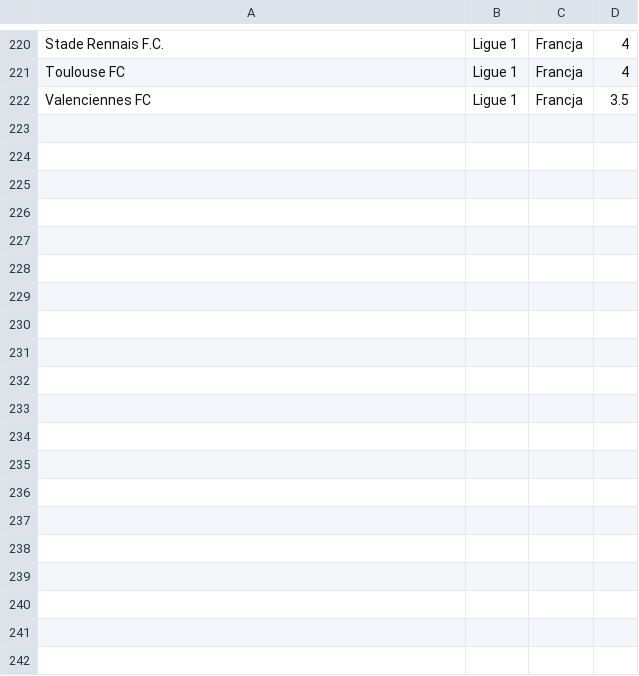
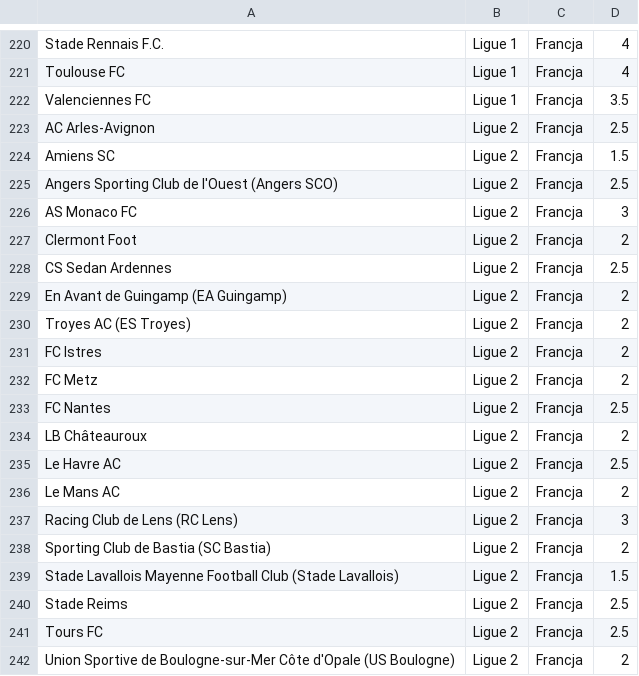
Before and after one commit to prondzyn/fifa-drawer, a CSV file: data/fifa12-teams.csv, drawn as a sheet; only a part is shown, gaps mark what is left out.

Commit message:
adding French Ligue 2

```diff
--- a/data/fifa12-teams.csv
+++ b/data/fifa12-teams.csv
@@ -222 +222,21 @@ Toulouse FC,Ligue 1,Francja,4
 Valenciennes FC,Ligue 1,Francja,3.5
+AC Arles-Avignon,Ligue 2,Francja,2.5
+Amiens SC,Ligue 2,Francja,1.5
+Angers Sporting Club de l'Ouest (Angers SCO),Ligue 2,Francja,2.5
+AS Monaco FC,Ligue 2,Francja,3
+Clermont Foot,Ligue 2,Francja,2
+CS Sedan Ardennes,Ligue 2,Francja,2.5
+En Avant de Guingamp (EA Guingamp),Ligue 2,Francja,2
+Troyes AC (ES Troyes),Ligue 2,Francja,2
+FC Istres,Ligue 2,Francja,2
+FC Metz,Ligue 2,Francja,2
+FC Nantes,Ligue 2,Francja,2.5
+LB Châteauroux,Ligue 2,Francja,2
+Le Havre AC,Ligue 2,Francja,2.5
+Le Mans AC,Ligue 2,Francja,2
+Racing Club de Lens (RC Lens),Ligue 2,Francja,3
+Sporting Club de Bastia (SC Bastia),Ligue 2,Francja,2
+Stade Lavallois Mayenne Football Club (Stade Lavallois),Ligue 2,Francja,1.5
+Stade Reims,Ligue 2,Francja,2.5
+Tours FC,Ligue 2,Francja,2.5
+Union Sportive de Boulogne-sur-Mer Côte d'Opale (US Boulogne),Ligue 2,Francja,2
```
